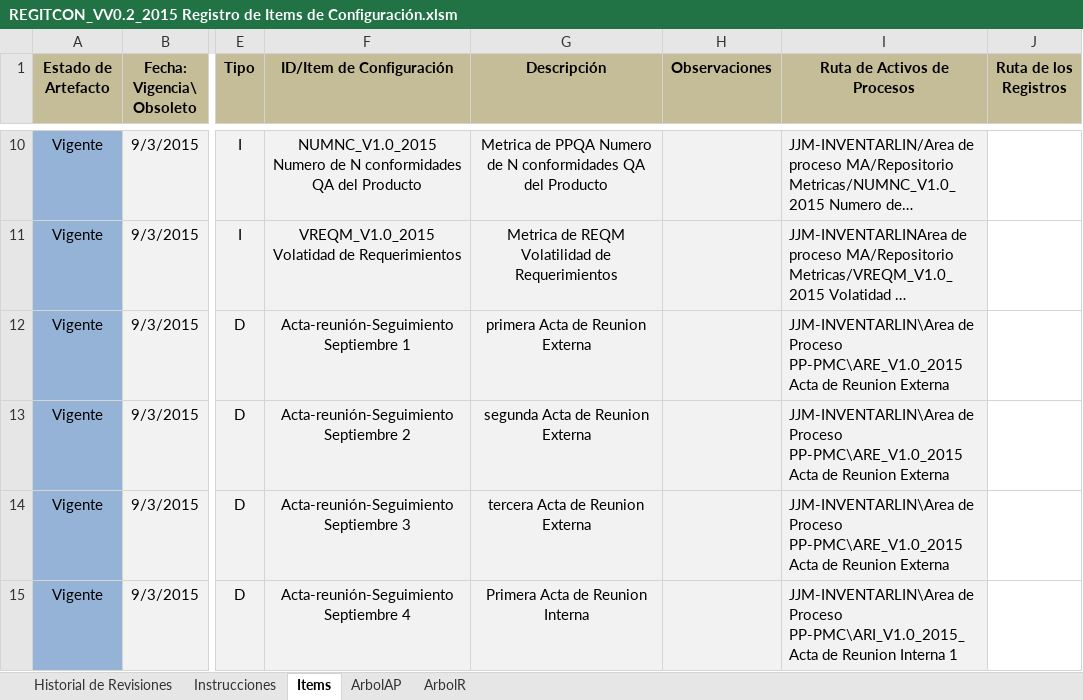
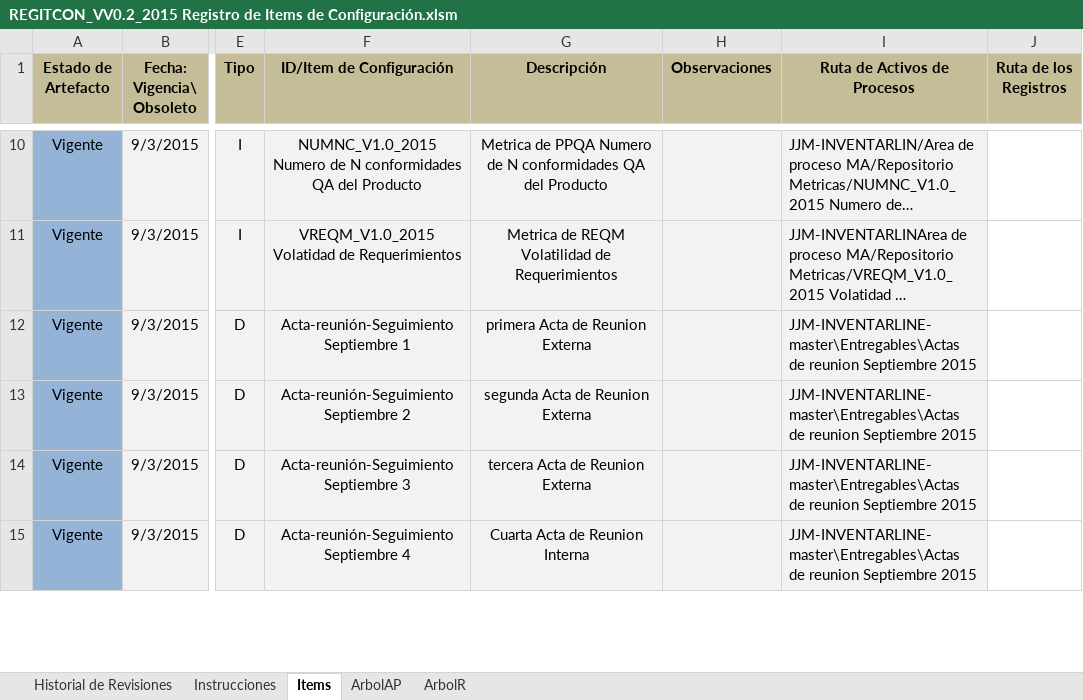
Before and after one commit to MikeCR309/JJM-INVENTARLINE, an Excel workbook: Area de proceso Gestion Configuracion/REGITCON_VV0.2_2015 Registro de Items de Configuración.xlsm, sheet Items, drawn as a sheet; only a part is shown, gaps mark what is left out; long unchanged cells end in …; values as stored, in another font and other column widths than the file's, no borders; conditional formats not drawn; the diff covers the shown part only; the diff names each change by its address in the sheet, - before the commit and + after, or states it on an @@ line.

```diff
--- a/Area de proceso Gestion Configuracion/REGITCON_VV0.2_2015 Registro de Items de Configuración.xlsm (sheet Items)
+++ b/Area de proceso Gestion Configuracion/REGITCON_VV0.2_2015 Registro de Items de Configuración.xlsm (sheet Items)
-I12:I14 (Ruta de Activos de Procesos): JJM-INVENTARLIN\Area de Proceso PP-PMC\ARE_V1.0_2015 Acta de Reunion Externa
+I12:I14 (Ruta de Activos de Procesos): JJM-INVENTARLINE-master\Entregables\Actas de reunion Septiembre 2015
-G15 (Descripción): Primera Acta de Reunion Interna
+G15 (Descripción): Cuarta Acta de Reunion Interna
-I15 (Ruta de Activos de Procesos): JJM-INVENTARLIN\Area de Proceso PP-PMC\ARI_V1.0_2015_Acta de Reunion Interna 1
+I15 (Ruta de Activos de Procesos): JJM-INVENTARLINE-master\Entregables\Actas de reunion Septiembre 2015
```
Also changed, not shown: 1 added row and 7 edited cells elsewhere in this sheet, formulas that keep their value, Área de proceso PP-PMC/V0.2/IQ_V0.2_2015_Informe Avance Quincenal 02.xlsx, 4 other files.
